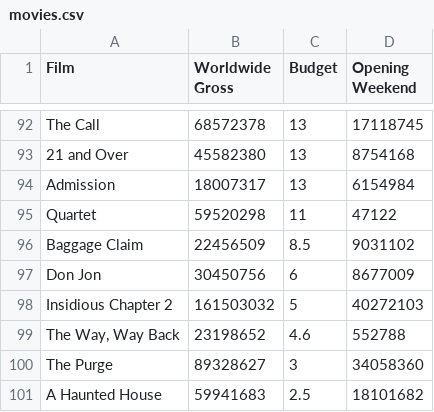
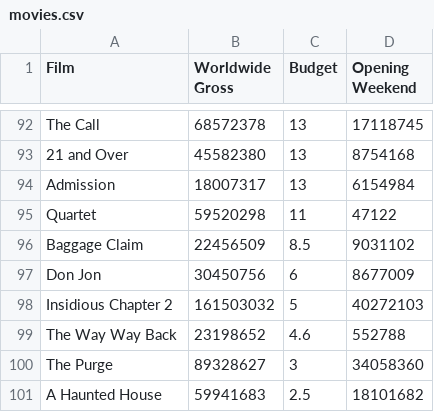
Before and after one commit to ejsandoval/PenVis, a CSV file: data/movies.csv, drawn as a sheet; only a part is shown, gaps mark what is left out.

Commit message:
Update movies.csv

```diff
--- a/data/movies.csv
+++ b/data/movies.csv
@@ -98,3 +98,3 @@ Don Jon;30450756;6;8677009
 Insidious Chapter 2;161503032;5;40272103
-The Way, Way Back;23198652;4.6;552788
+The Way Way Back;23198652;4.6;552788
 The Purge;89328627;3;34058360
```
